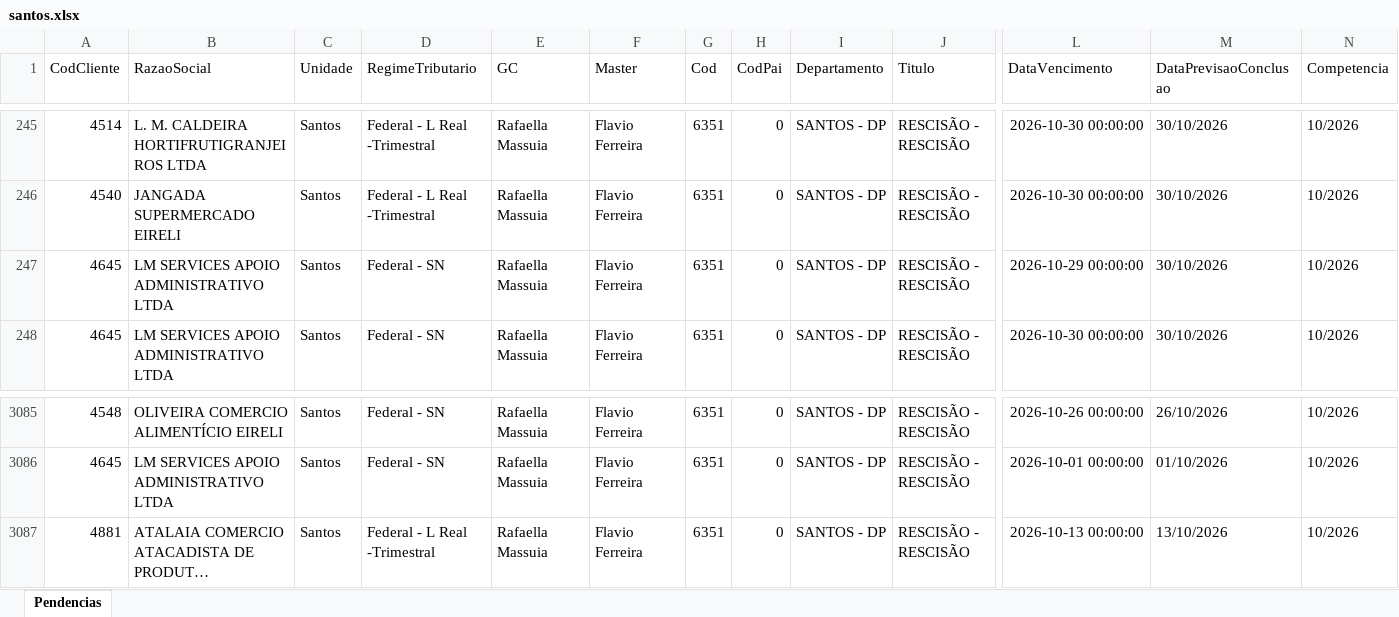
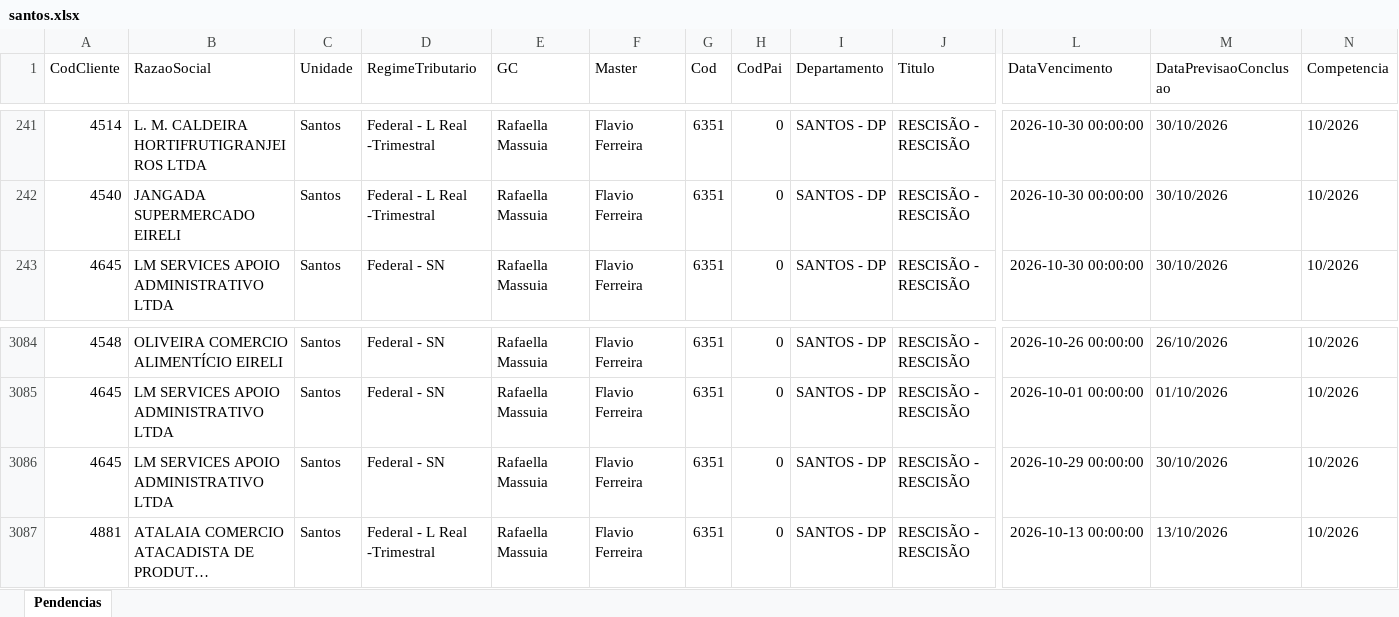
Before and after one commit to Controladoria-MG/Portal-das-tarefas, an Excel workbook: dados/base/santos.xlsx, sheet Pendencias, drawn as a sheet; only a part is shown, gaps mark what is left out; long unchanged cells end in …; values as stored, in another font and other column widths than the file's, no borders; removed rows and columns are numbered as before the commit, all else as after; rows hold the shown columns only; the diff covers the shown part only; the diff names each change by its address in the sheet, - before the commit and + after, or states it on an @@ line.

```diff
--- a/dados/base/santos.xlsx (sheet Pendencias)
+++ b/dados/base/santos.xlsx (sheet Pendencias)
-row 247: 4645 | LM SERVICES APOIO ADMINISTRATIVO LTDA | Santos | Federal - SN | Rafaella Massuia | Flavio Ferreira | 6351 | 0 | SANTOS - DP | RESCISÃO - RESCISÃO | 2026-10-29 00:00:00 | 30/10/2026 | 10/2026
+row 3086: 4645 | LM SERVICES APOIO ADMINISTRATIVO LTDA | Santos | Federal - SN | Rafaella Massuia | Flavio Ferreira | 6351 | 0 | SANTOS - DP | RESCISÃO - RESCISÃO | 2026-10-29 00:00:00 | 30/10/2026 | 10/2026
```
Also changed, not shown: 4 added rows, 4 removed rows and 2 edited cells elsewhere in this sheet, dados/base/bpo.xlsx, dados/base/goias.xlsx, 4 other files.
